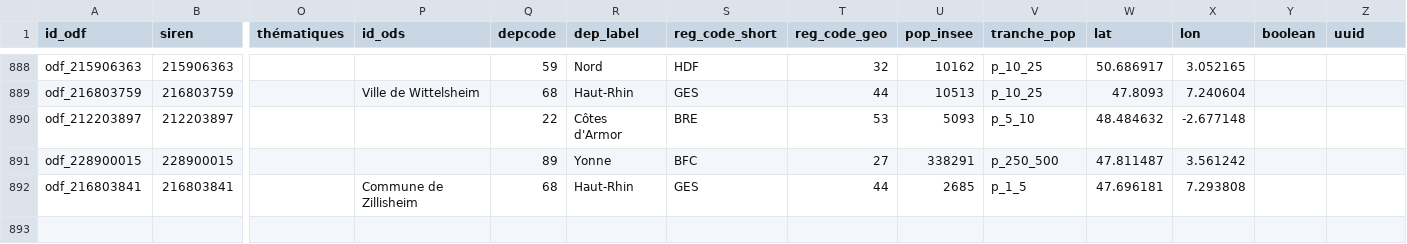
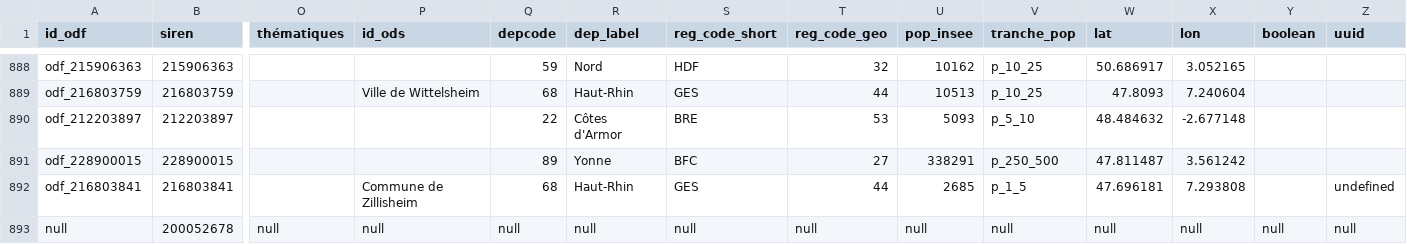
Before and after one commit to multi-coop/gitribute-content-test, a CSV file: data/csv/odf/ODF-Observatoire-apiviz_data-export_solidata-220425b-simplified.csv, drawn as a sheet; only a part is shown, gaps mark what is left out; rows hold the shown columns only; the diff names each change by its address in the sheet, - before the commit and + after, or states it on an @@ line.

Commit message:
Commit on branch 'datami-2022-10-12-odf-observatoire-apiviz-data-export-solidata-220425b-simplified-csv-61dd18f8-6ebf-45dd-b58e-3b357bc3ab61' Date: 12/10/2022 Time: 10:14:24 ----
Contribution from:

Name : Mélissa
Surname : CALAS
Email : melissa.calas@ctguyane.fr

```diff
--- a/data/csv/odf/ODF-Observatoire-apiviz_data-export_solidata-220425b-simplified.csv
+++ b/data/csv/odf/ODF-Observatoire-apiviz_data-export_solidata-220425b-simplified.csv
-Z892 (uuid): (empty)
+Z892 (uuid): undefined
+row 893: null | 200052678 | null | null | null | null | null | null | null | null | null | null | null | null
```
